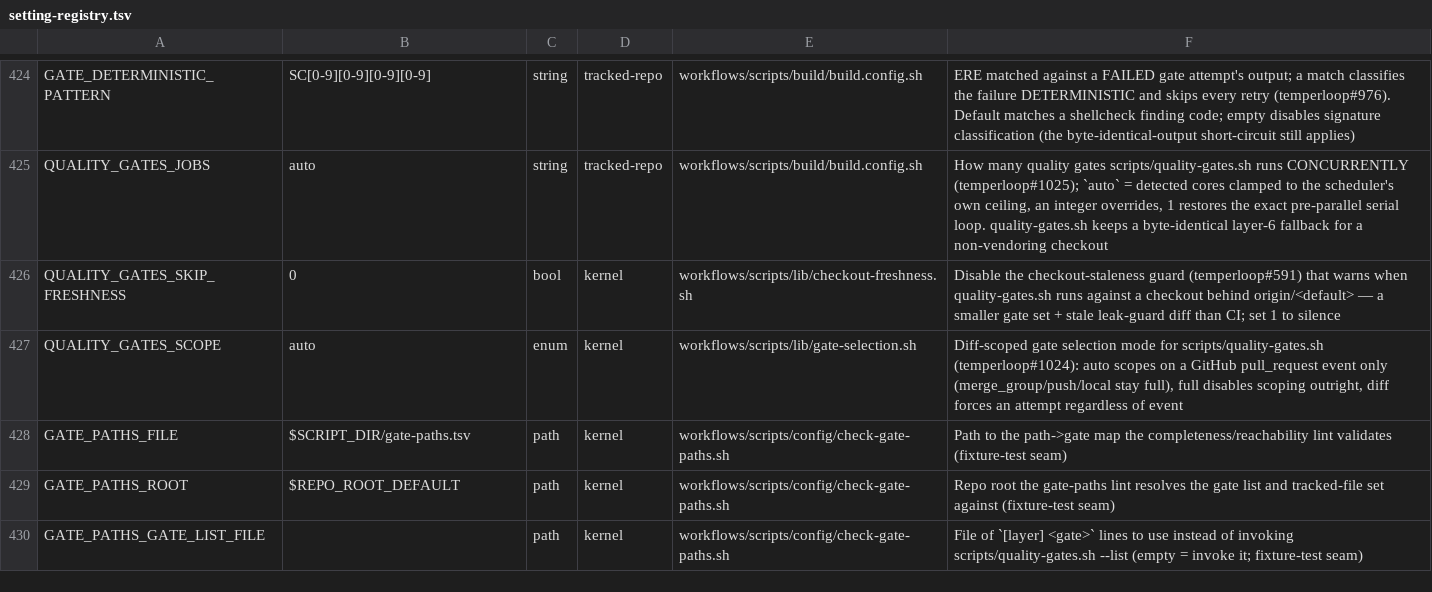
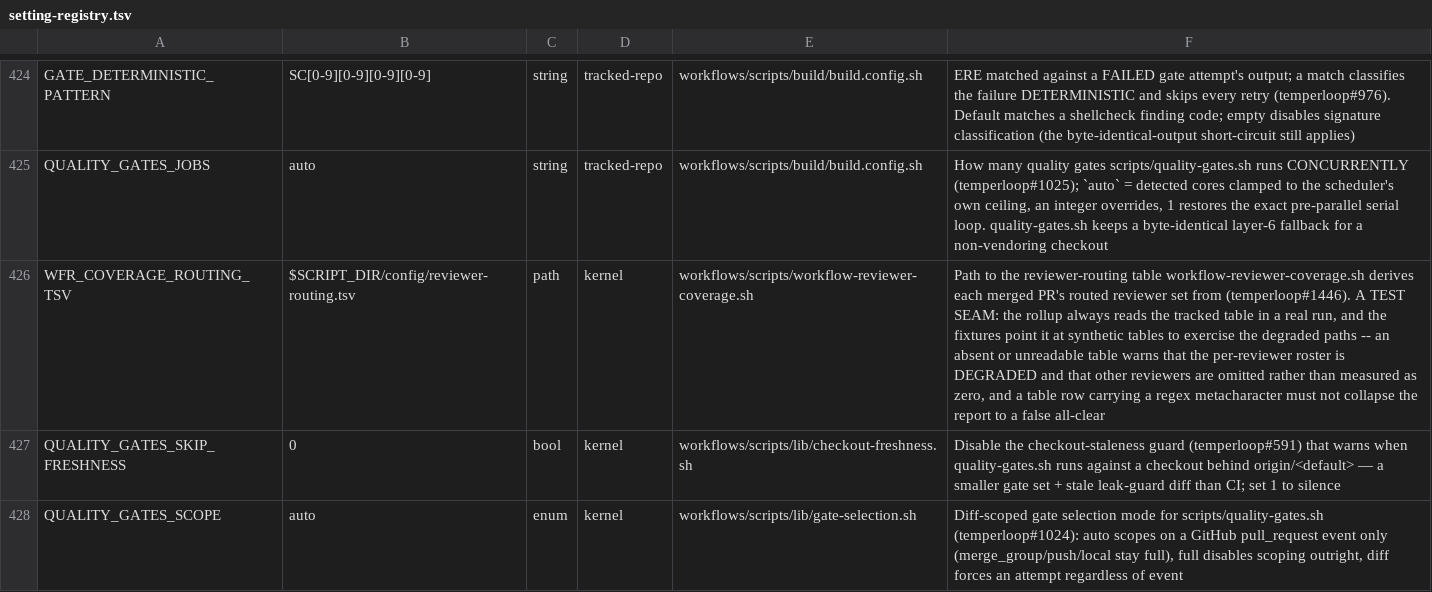
Before and after one commit to Towheads/temperloop, a TSV file: workflows/scripts/config/setting-registry.tsv, drawn as a sheet; only a part is shown, gaps mark what is left out; the shorter side is filled out with more unchanged rows; the diff names each change by its address in the sheet, - before the commit and + after, or states it on an @@ line.

Commit message:
fix(coverage): register the new gate and its test seam
Acceptance gate caught both: a new gate wired into quality-gates.sh needs a
gate-paths.tsv row (or it widens every scoped run), and WFR_COVERAGE_ROUTING_TSV
is a setting-shaped seam that needs a registry row. Same discoverability class
as the other items in this level.

```diff
--- a/workflows/scripts/config/setting-registry.tsv
+++ b/workflows/scripts/config/setting-registry.tsv
+row 426: WFR_COVERAGE_ROUTING_TSV | $SCRIPT_DIR/config/reviewer-routing.tsv | path | kernel | workflows/scripts/workflow-reviewer-coverage.sh | Path to the reviewer-routing table workflow-reviewer-coverage.sh derives each merged PR's routed reviewer set from (temperloop#1446). A TEST SEAM: the rollup always reads the tracked table in a real run, and the fixtures point it at synthetic tables to exercise the degraded paths -- an absent or unreadable table warns that the per-reviewer roster is DEGRADED and that other reviewers are omitted rather than measured as zero, and a table row carrying a regex metacharacter must not collapse the report to a false all-clear
```
Also changed, not shown: workflows/scripts/config/gate-paths.tsv.
